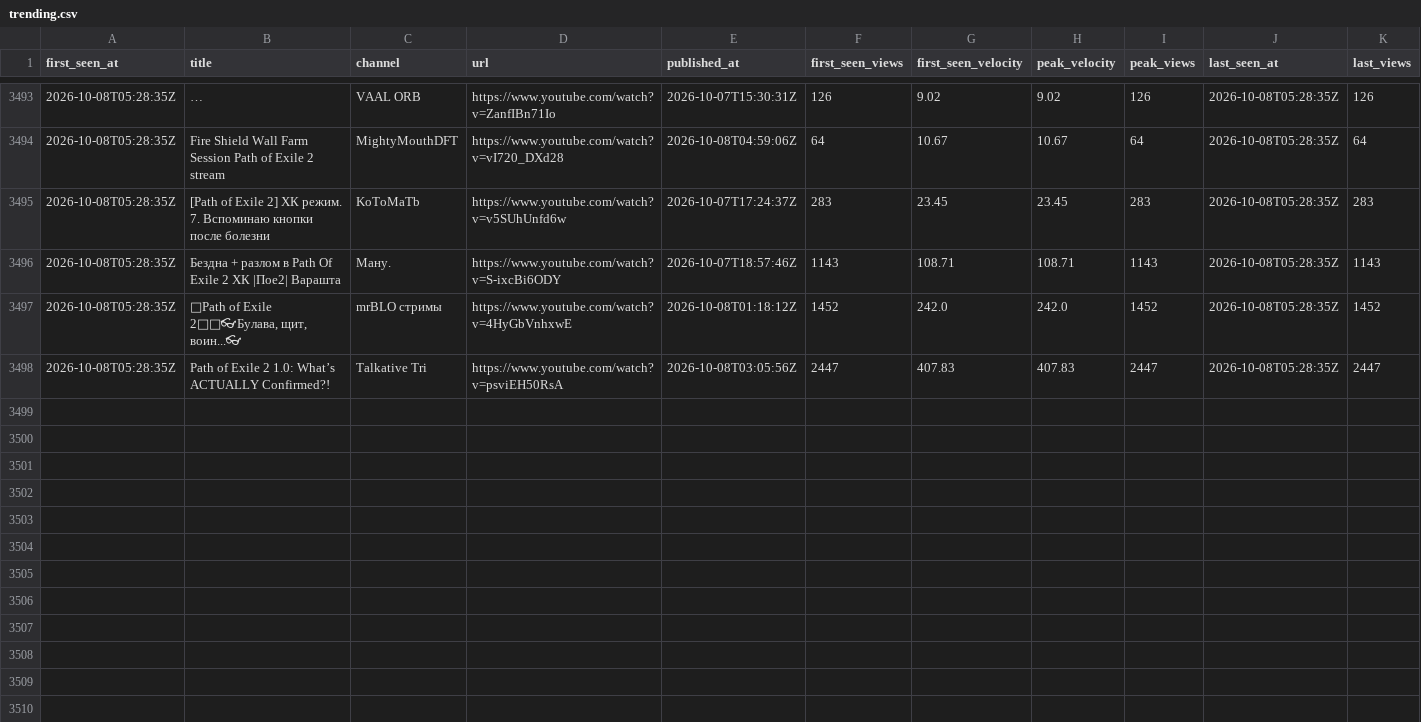
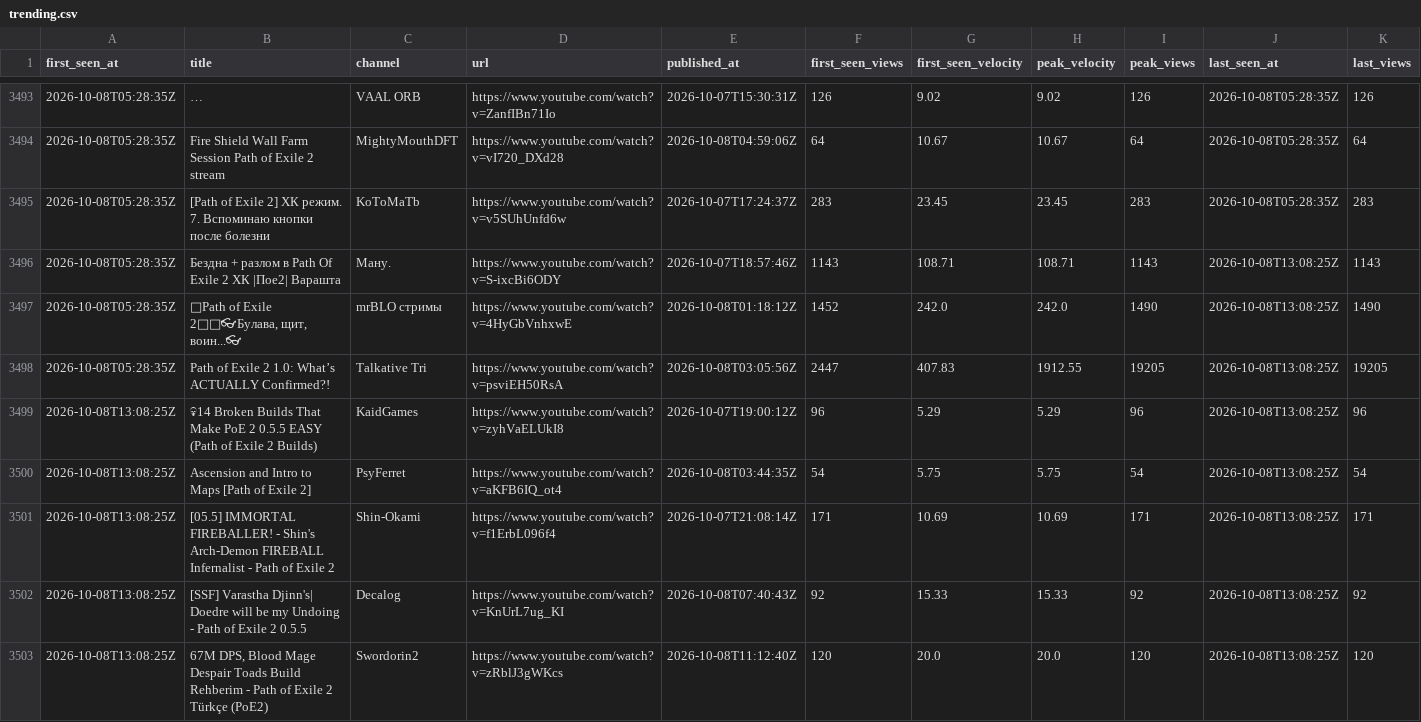
Before and after one commit to bigbes/poe2-discovery, a CSV file: docs/poe2/trending.csv, drawn as a sheet; only a part is shown, gaps mark what is left out; long unchanged cells end in …; the diff covers the shown part only.

```diff
--- a/docs/poe2/trending.csv
+++ b/docs/poe2/trending.csv
@@ -3495,4 +3495,9 @@ first_seen_at,title,channel,url,published_at,first_seen_views,first_seen_velocit
 2026-10-08T05:28:35Z,[Path of Exile 2] ХК режим. 7. Вспоминаю кнопки после болезни,KoToMaTb,https://www.youtube.com/watch?v=v5SUhUnfd6w,2026-10-07T17:24:37Z,283,23.45,23.45,283,2026-10-08T05:28:35Z,283
-2026-10-08T05:28:35Z,Бездна + разлом в Path Of Exile 2  ХК  |Пое2| Варашта,Ману.,https://www.youtube.com/watch?v=S-ixcBi6ODY,2026-10-07T18:57:46Z,1143,108.71,108.71,1143,2026-10-08T05:28:35Z,1143
-2026-10-08T05:28:35Z,"🎩Path of Exile 2🎩🎩👓Булава, щит, воин...👓",mrBLO стримы,https://www.youtube.com/watch?v=4HyGbVnhxwE,2026-10-08T01:18:12Z,1452,242.0,242.0,1452,2026-10-08T05:28:35Z,1452
-2026-10-08T05:28:35Z,Path of Exile 2 1.0: What’s ACTUALLY Confirmed?!,Talkative Tri,https://www.youtube.com/watch?v=psviEH50RsA,2026-10-08T03:05:56Z,2447,407.83,407.83,2447,2026-10-08T05:28:35Z,2447
+2026-10-08T05:28:35Z,Бездна + разлом в Path Of Exile 2  ХК  |Пое2| Варашта,Ману.,https://www.youtube.com/watch?v=S-ixcBi6ODY,2026-10-07T18:57:46Z,1143,108.71,108.71,1143,2026-10-08T13:08:25Z,1143
+2026-10-08T05:28:35Z,"🎩Path of Exile 2🎩🎩👓Булава, щит, воин...👓",mrBLO стримы,https://www.youtube.com/watch?v=4HyGbVnhxwE,2026-10-08T01:18:12Z,1452,242.0,242.0,1490,2026-10-08T13:08:25Z,1490
+2026-10-08T05:28:35Z,Path of Exile 2 1.0: What’s ACTUALLY Confirmed?!,Talkative Tri,https://www.youtube.com/watch?v=psviEH50RsA,2026-10-08T03:05:56Z,2447,407.83,1912.55,19205,2026-10-08T13:08:25Z,19205
+2026-10-08T13:08:25Z,💀14 Broken Builds That Make PoE 2 0.5.5 EASY (Path of Exile 2 Builds),KaidGames,https://www.youtube.com/watch?v=zyhVaELUkI8,2026-10-07T19:00:12Z,96,5.29,5.29,96,2026-10-08T13:08:25Z,96
+2026-10-08T13:08:25Z,Ascension and Intro to Maps [Path of Exile 2],PsyFerret,https://www.youtube.com/watch?v=aKFB6IQ_ot4,2026-10-08T03:44:35Z,54,5.75,5.75,54,2026-10-08T13:08:25Z,54
+2026-10-08T13:08:25Z,[05.5] IMMORTAL FIREBALLER! - Shin's Arch-Demon FIREBALL Infernalist - Path of Exile 2,Shin-Okami,https://www.youtube.com/watch?v=f1ErbL096f4,2026-10-07T21:08:14Z,171,10.69,10.69,171,2026-10-08T13:08:25Z,171
+2026-10-08T13:08:25Z,[SSF] Varastha Djinn's| Doedre will be my Undoing - Path of Exile 2 0.5.5,Decalog,https://www.youtube.com/watch?v=KnUrL7ug_KI,2026-10-08T07:40:43Z,92,15.33,15.33,92,2026-10-08T13:08:25Z,92
+2026-10-08T13:08:25Z,"67M DPS, Blood Mage Despair Toads Build Rehberim - Path of Exile 2 Türkçe (PoE2)",Swordorin2,https://www.youtube.com/watch?v=zRblJ3gWKcs,2026-10-08T11:12:40Z,120,20.0,20.0,120,2026-10-08T13:08:25Z,120
```
Also changed, not shown: 7 added rows and 15 edited cells elsewhere in this file, docs/poe1/trending.csv, 8 other files.
